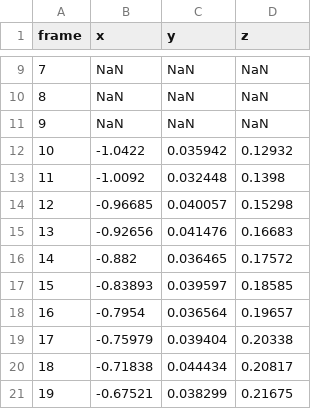
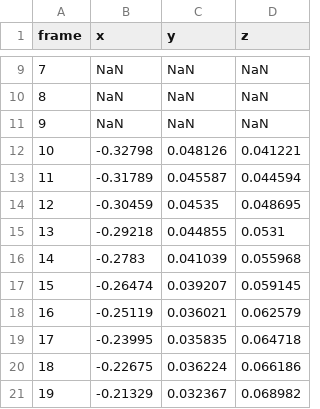
Before and after one commit to smalbadger/PingPongTracker, a CSV file: triangulation_output/CAM1-GOPR0334-36441.csv, drawn as a sheet; only a part is shown, gaps mark what is left out; the diff covers the shown part only.

```diff
--- a/triangulation_output/CAM1-GOPR0334-36441.csv
+++ b/triangulation_output/CAM1-GOPR0334-36441.csv
@@ -11,11 +11,11 @@ frame,x,y,z
 9,NaN,NaN,NaN
-10,-1.0422,0.035942,0.12932
-11,-1.0092,0.032448,0.1398
-12,-0.96685,0.040057,0.15298
-13,-0.92656,0.041476,0.16683
-14,-0.882,0.036465,0.17572
-15,-0.83893,0.039597,0.18585
-16,-0.7954,0.036564,0.19657
-17,-0.75979,0.039404,0.20338
-18,-0.71838,0.044434,0.20817
-19,-0.67521,0.038299,0.21675
+10,-0.32798,0.048126,0.041221
+11,-0.31789,0.045587,0.044594
+12,-0.30459,0.04535,0.048695
+13,-0.29218,0.044855,0.0531
+14,-0.2783,0.041039,0.055968
+15,-0.26474,0.039207,0.059145
+16,-0.25119,0.036021,0.062579
+17,-0.23995,0.035835,0.064718
+18,-0.22675,0.036224,0.066186
+19,-0.21329,0.032367,0.068982
```
Also changed, not shown: 162 edited cells elsewhere in this file, triangulation_output/CAM1-GOPR0333-21157.csv, triangulation_output/CAM1-GOPR0333-25390.csv, 8 other files.
